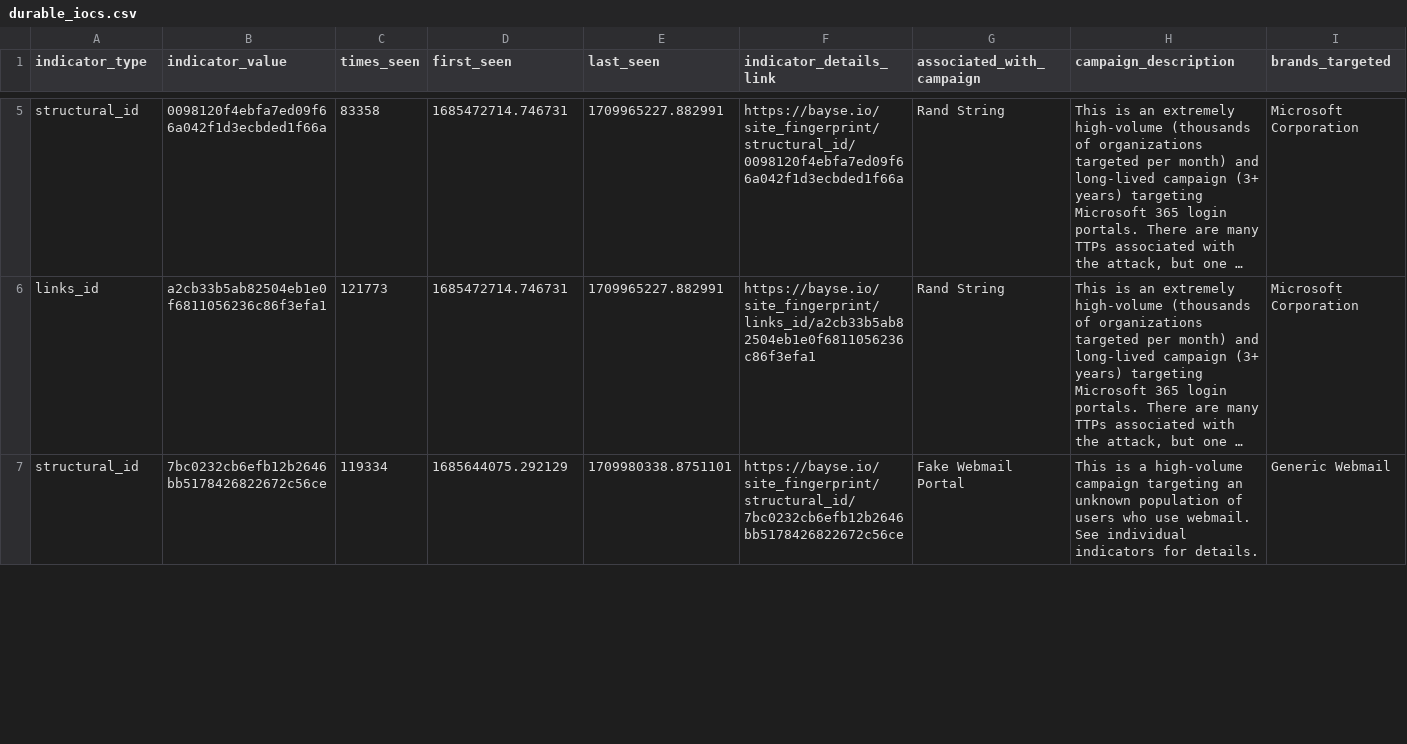
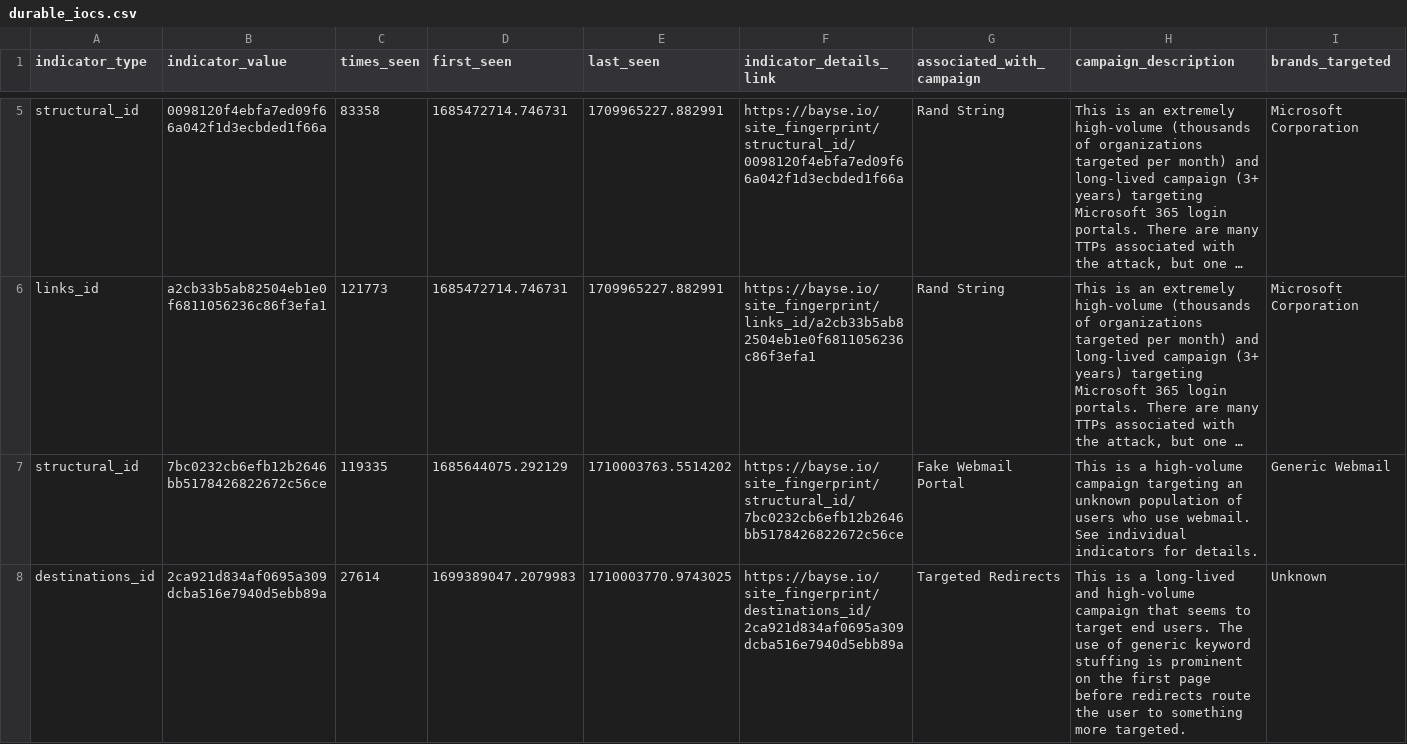
Before and after one commit to BayseIntelligence/durable_IOCs, a CSV file: durable_iocs.csv, drawn as a sheet; only a part is shown, gaps mark what is left out; long unchanged cells end in …; rows hold the shown columns only; the diff covers the shown part only; the diff names each change by its address in the sheet, - before the commit and + after, or states it on an @@ line.

Commit message:
Update indicators for active campaigns

```diff
--- a/durable_iocs.csv
+++ b/durable_iocs.csv
-C7 (times_seen): 119334
+C7 (times_seen): 119335
-E7 (last_seen): 1709980338.8751101
+E7 (last_seen): 1710003763.5514202
+row 8: destinations_id | 2ca921d834af0695a309dcba516e7940d5ebb89a | 27614 | 1699389047.2079983 | 1710003770.9743025 | https://bayse.io/site_fingerprint/destinations_id/2ca921d834af0695a309dcba516e7940d5ebb89a | Targeted Redirects | This is a long-lived and high-volume campaign that seems to target end users. The use of generic keyword stuffing is prominent on the first page before redirects route the user to something more targeted. | Unknown
```
Also changed, not shown: 1 removed row and 10 edited cells elsewhere in this file.
